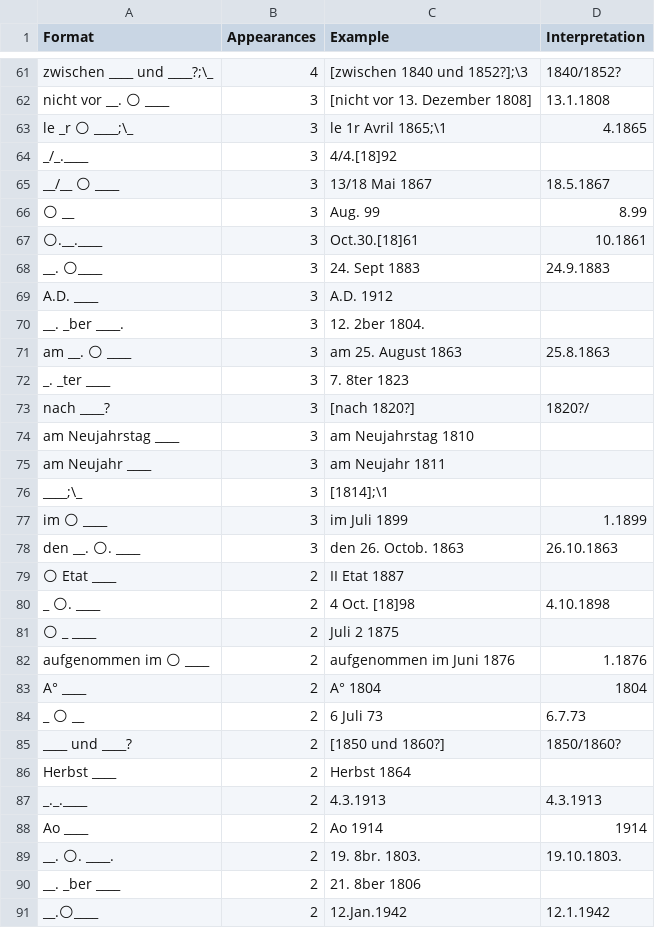
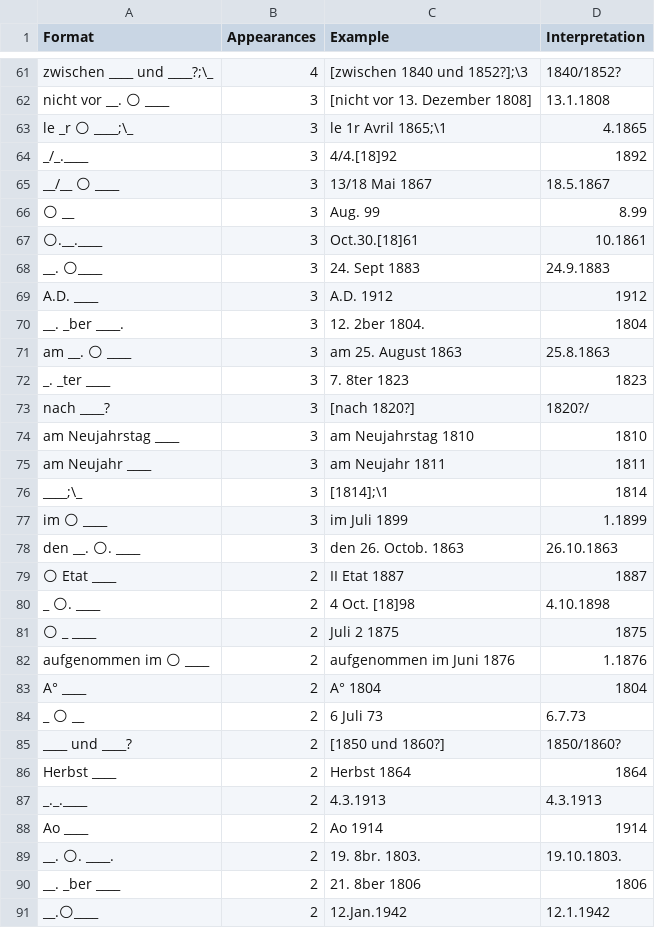
Before and after one commit to swiss-art-research-net/bso-data-pipeline, a CSV file: experiments/output/dateVariants-264$c.csv, drawn as a sheet; only a part is shown, gaps mark what is left out; the diff covers the shown part only.

```diff
--- a/experiments/output/dateVariants-264$c.csv
+++ b/experiments/output/dateVariants-264$c.csv
@@ -63,3 +63,3 @@ nicht vor __. 🌕 ____,3,[nicht vor 13. Dezember 1808],13.1.1808
 le _r 🌕 ____;\_,3,le 1r Avril 1865;\1 ,4.1865
-_/_.____,3,4/4.[18]92,
+_/_.____,3,4/4.[18]92,1892
 __/__ 🌕 ____,3,13/18 Mai 1867,18.5.1867
@@ -68,15 +68,15 @@ __/__ 🌕 ____,3,13/18 Mai 1867,18.5.1867
 __. 🌕____,3,24. Sept 1883,24.9.1883
-A.D. ____,3,A.D. 1912,
-__. _ber ____.,3,12. 2ber 1804.,
+A.D. ____,3,A.D. 1912,1912
+__. _ber ____.,3,12. 2ber 1804.,1804
 am __. 🌕 ____,3,am 25. August 1863,25.8.1863
-_. _ter ____,3,7. 8ter 1823,
+_. _ter ____,3,7. 8ter 1823,1823
 nach ____?,3,[nach 1820?],1820?/
-am Neujahrstag ____,3,am Neujahrstag 1810,
-am Neujahr ____,3,am Neujahr 1811,
-____;\_,3,[1814];\1 ,
+am Neujahrstag ____,3,am Neujahrstag 1810,1810
+am Neujahr ____,3,am Neujahr 1811,1811
+____;\_,3,[1814];\1 ,1814
 im 🌕 ____,3,im Juli 1899,1.1899
 den __. 🌕. ____,3,den 26. Octob. 1863,26.10.1863
-🌕 Etat ____,2,II Etat 1887,
+🌕 Etat ____,2,II Etat 1887,1887
 _ 🌕. ____,2,4 Oct. [18]98,4.10.1898
-🌕 _ ____,2,Juli 2 1875,
+🌕 _ ____,2,Juli 2 1875,1875
 aufgenommen im 🌕 ____,2,aufgenommen im Juni 1876,1.1876
@@ -85,3 +85,3 @@ _ 🌕 __,2,6 Juli 73,6.7.73
 ____ und ____?,2,[1850 und 1860?],1850/1860?
-Herbst ____,2,Herbst 1864,
+Herbst ____,2,Herbst 1864,1864
 _._.____,2,4.3.1913,4.3.1913
@@ -89,3 +89,3 @@ Ao ____,2,Ao 1914,1914
 __. 🌕. ____.,2,19. 8br. 1803.,19.10.1803.
-__. _ber ____,2,21. 8ber 1806,
+__. _ber ____,2,21. 8ber 1806,1806
 __.🌕____,2,12.Jan.1942,12.1.1942
```
Also changed, not shown: 92 edited cells elsewhere in this file, experiments/output/dateVariants-260$c.csv, experiments/output/dateVariants-600$d.csv, 3 other files.
